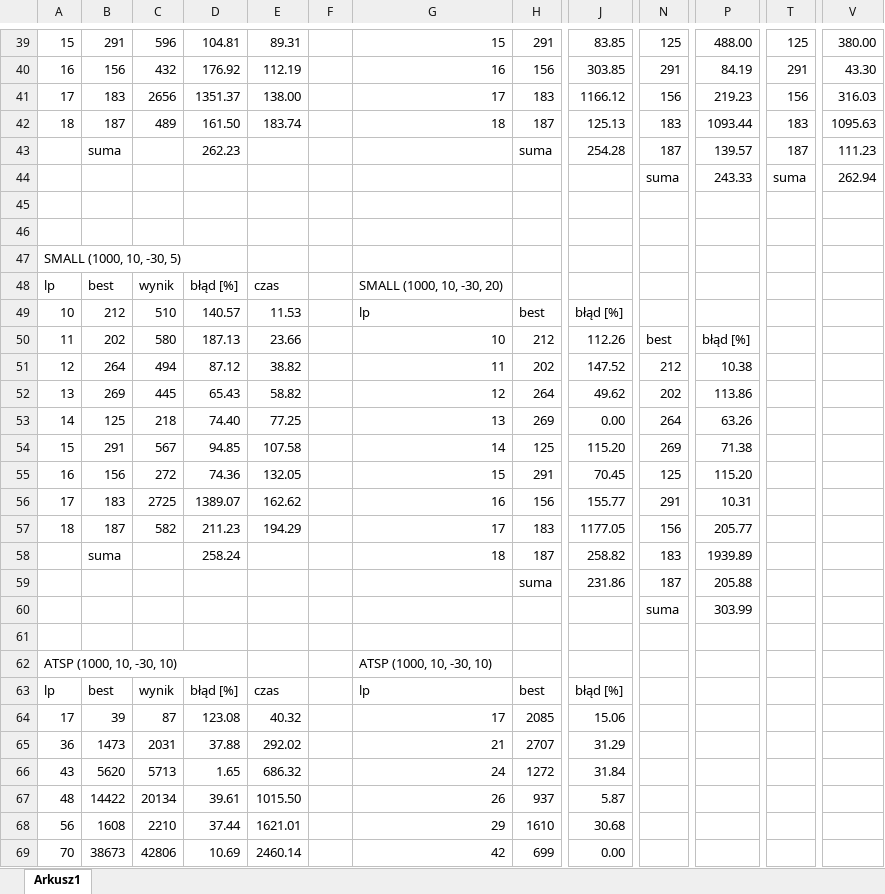
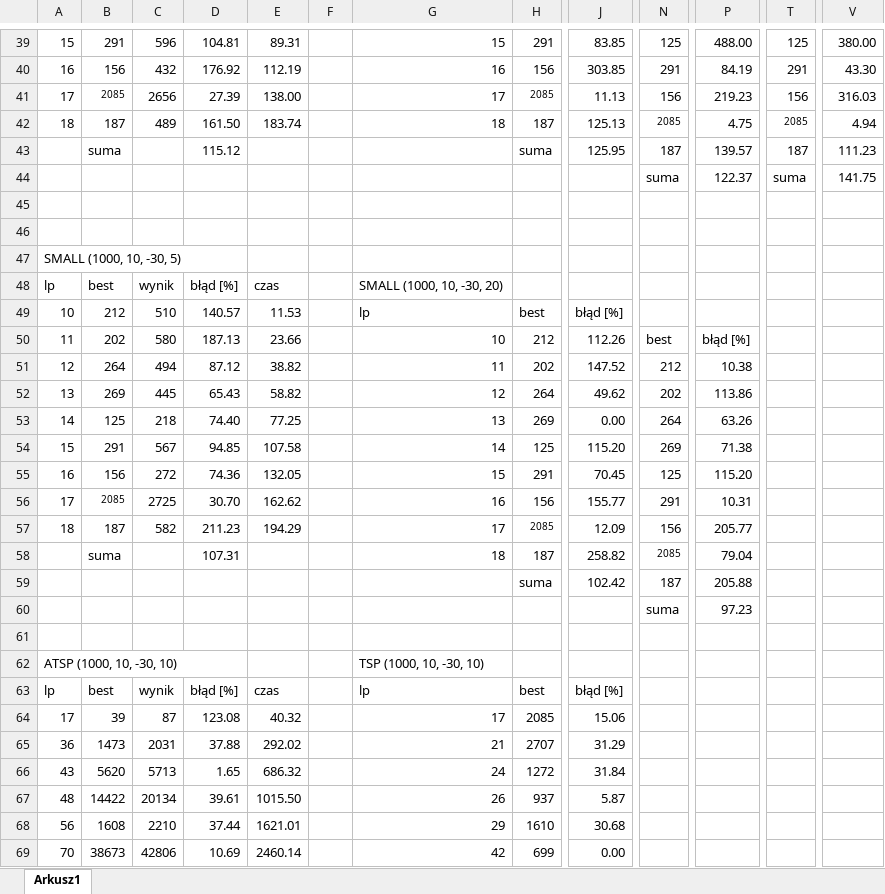
Before and after one commit to emiliapawlaszek/PEA_projekt, an Excel workbook: sprawka/pea_etap2.xlsx, sheet Arkusz1, drawn as a sheet; only a part is shown, gaps mark what is left out; values as stored, in another font and other column widths than the file's, no borders; charts and pictures not drawn; the diff covers the shown part only; the diff names each change by its address in the sheet, - before the commit and + after, or states it on an @@ line.

```diff
--- a/sprawka/pea_etap2.xlsx (sheet Arkusz1)
+++ b/sprawka/pea_etap2.xlsx (sheet Arkusz1)
-B41: 183
+B41: 2085
@@ B41 text size: smaller @@
-D41: 1351.37
+D41: 27.39
-H41: 183
+H41: 2085
@@ H41 text size: smaller @@
-J41: 1166.12
+J41: 11.13
-N42: 183
+N42: 2085
@@ N42 text size: smaller @@
-P42: 1093.44
+P42: 4.75
-T42: 183
+T42: 2085
@@ T42 text size: smaller @@
-V42: 1095.63
+V42: 4.94
-D43: 262.23
+D43: 115.12
-J43: 254.28
+J43: 125.95
-P44: 243.33
+P44: 122.37
-V44: 262.94
+V44: 141.75
-B56: 183
+B56: 2085
@@ B56 text size: smaller @@
-D56: 1389.07
+D56: 30.70
-H57: 183
+H57: 2085
@@ H57 text size: smaller @@
-J57: 1177.05
+J57: 12.09
-D58: 258.24
+D58: 107.31
-N58: 183
+N58: 2085
@@ N58 text size: smaller @@
-P58: 1939.89
+P58: 79.04
-J59: 231.86
+J59: 102.42
-P60: 303.99
+P60: 97.23
-G62: ATSP (1000, 10, -30, 10)
+G62: TSP (1000, 10, -30, 10)
```
Also changed, not shown: 88 added rows, 12 removed rows, 6 edited cells and cell formats elsewhere in this sheet, charts or pictures, sprawka/pea_badania.xlsx, 22 other files.
